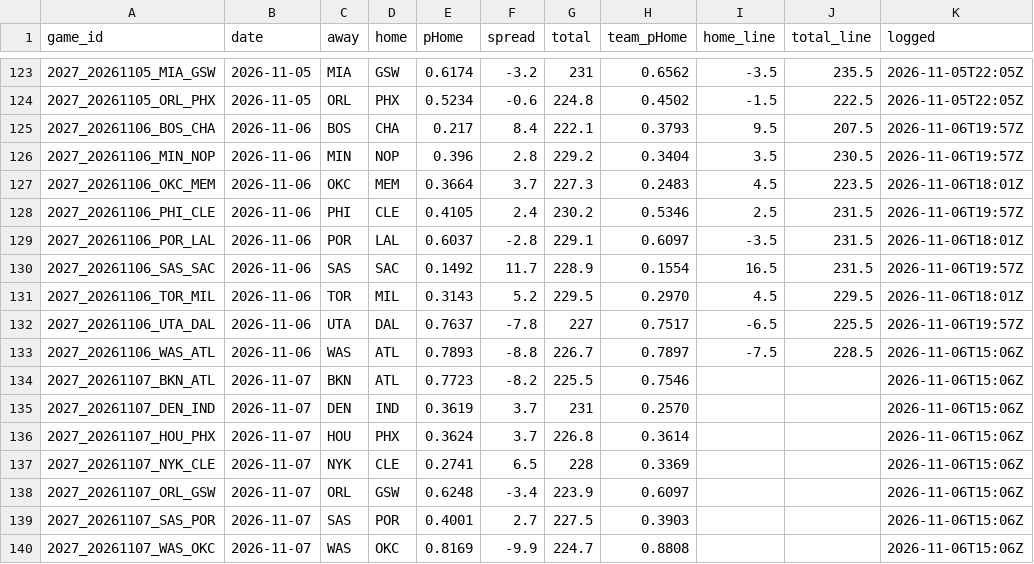
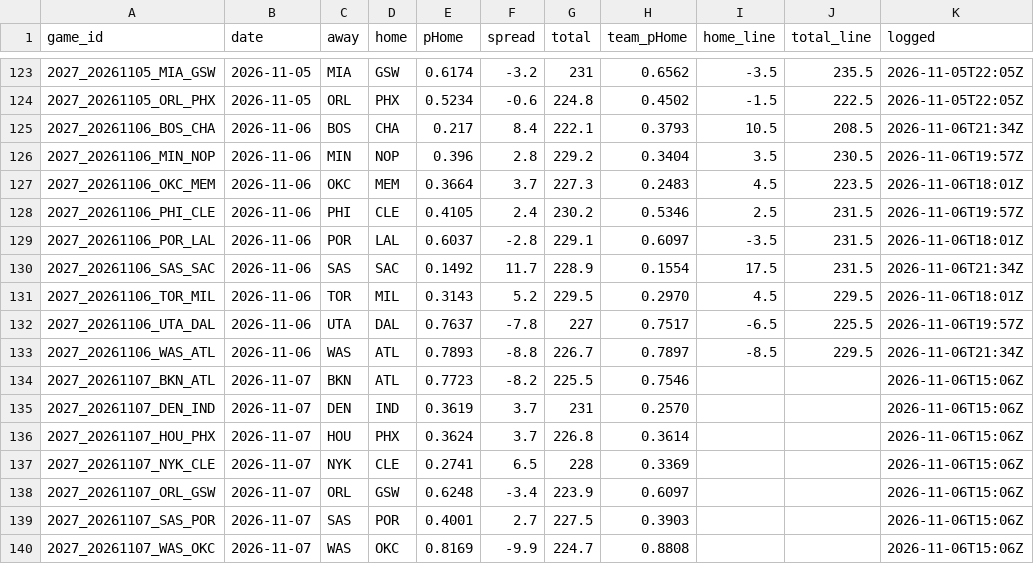
Before and after one commit to DEMON-X13/nba-hub, a CSV file: data/predictions.csv, drawn as a sheet; only a part is shown, gaps mark what is left out.

```diff
--- a/data/predictions.csv
+++ b/data/predictions.csv
@@ -124,3 +124,3 @@ game_id,date,away,home,pHome,spread,total,team_pHome,home_line,total_line,logged
 2027_20261105_ORL_PHX,2026-11-05,ORL,PHX,0.5234,-0.6,224.8,0.4502,-1.5,222.5,2026-11-05T22:05Z
-2027_20261106_BOS_CHA,2026-11-06,BOS,CHA,0.217,8.4,222.1,0.3793,9.5,207.5,2026-11-06T19:57Z
+2027_20261106_BOS_CHA,2026-11-06,BOS,CHA,0.217,8.4,222.1,0.3793,10.5,208.5,2026-11-06T21:34Z
 2027_20261106_MIN_NOP,2026-11-06,MIN,NOP,0.396,2.8,229.2,0.3404,3.5,230.5,2026-11-06T19:57Z
@@ -129,6 +129,6 @@ game_id,date,away,home,pHome,spread,total,team_pHome,home_line,total_line,logged
 2027_20261106_POR_LAL,2026-11-06,POR,LAL,0.6037,-2.8,229.1,0.6097,-3.5,231.5,2026-11-06T18:01Z
-2027_20261106_SAS_SAC,2026-11-06,SAS,SAC,0.1492,11.7,228.9,0.1554,16.5,231.5,2026-11-06T19:57Z
+2027_20261106_SAS_SAC,2026-11-06,SAS,SAC,0.1492,11.7,228.9,0.1554,17.5,231.5,2026-11-06T21:34Z
 2027_20261106_TOR_MIL,2026-11-06,TOR,MIL,0.3143,5.2,229.5,0.2970,4.5,229.5,2026-11-06T18:01Z
 2027_20261106_UTA_DAL,2026-11-06,UTA,DAL,0.7637,-7.8,227,0.7517,-6.5,225.5,2026-11-06T19:57Z
-2027_20261106_WAS_ATL,2026-11-06,WAS,ATL,0.7893,-8.8,226.7,0.7897,-7.5,228.5,2026-11-06T15:06Z
+2027_20261106_WAS_ATL,2026-11-06,WAS,ATL,0.7893,-8.8,226.7,0.7897,-8.5,229.5,2026-11-06T21:34Z
 2027_20261107_BKN_ATL,2026-11-07,BKN,ATL,0.7723,-8.2,225.5,0.7546,,,2026-11-06T15:06Z
```
Also changed, not shown: data/injuries_log.csv, 9 other files.
